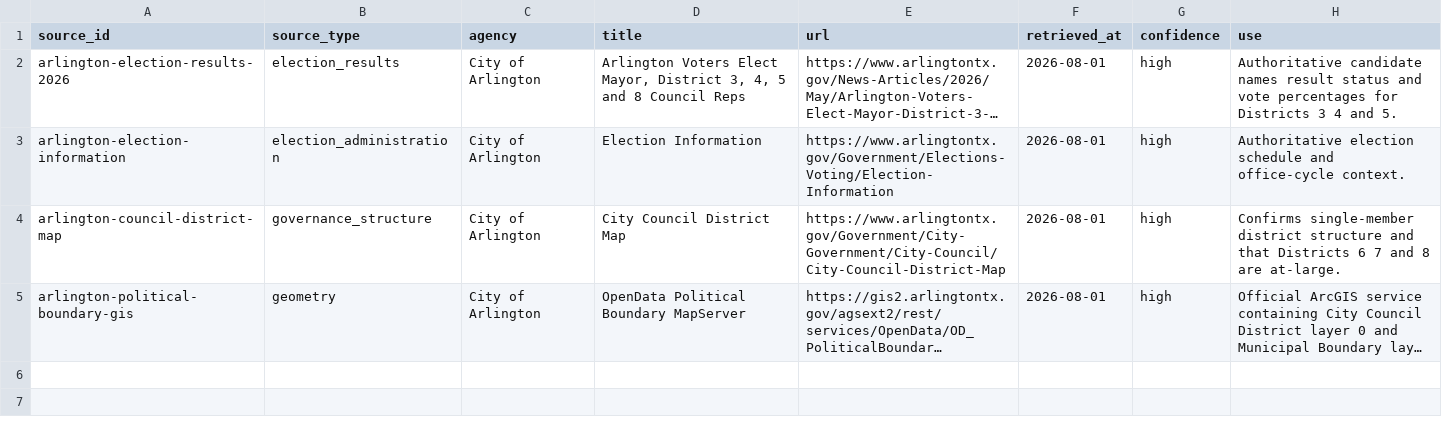
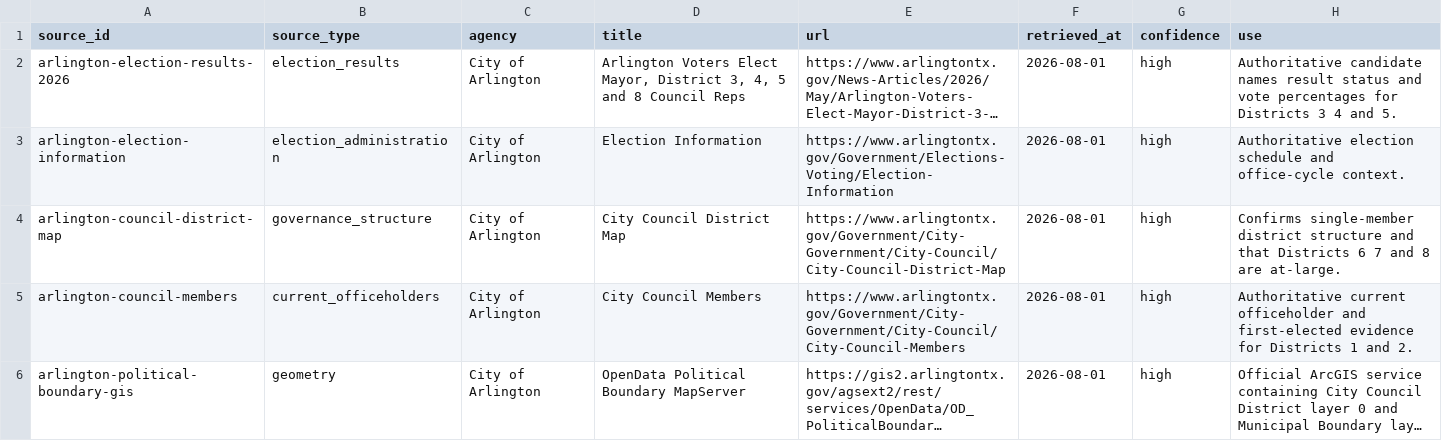
Before and after one commit to MightyLoud/Civic-Cartography, a CSV file: data/raw/arlington/source-manifest.csv, drawn as a sheet; long unchanged cells end in …; the diff names each change by its address in the sheet, - before the commit and + after, or states it on an @@ line.

Commit message:
Add Arlington current-member source

```diff
--- a/data/raw/arlington/source-manifest.csv
+++ b/data/raw/arlington/source-manifest.csv
+row 5: arlington-council-members | current_officeholders | City of Arlington | City Council Members | https://www.arlingtontx.gov/Government/City-Government/City-Council/City-Council-Members | 2026-08-01 | high | Authoritative current officeholder and first-elected evidence for Districts 1 and 2.
```
